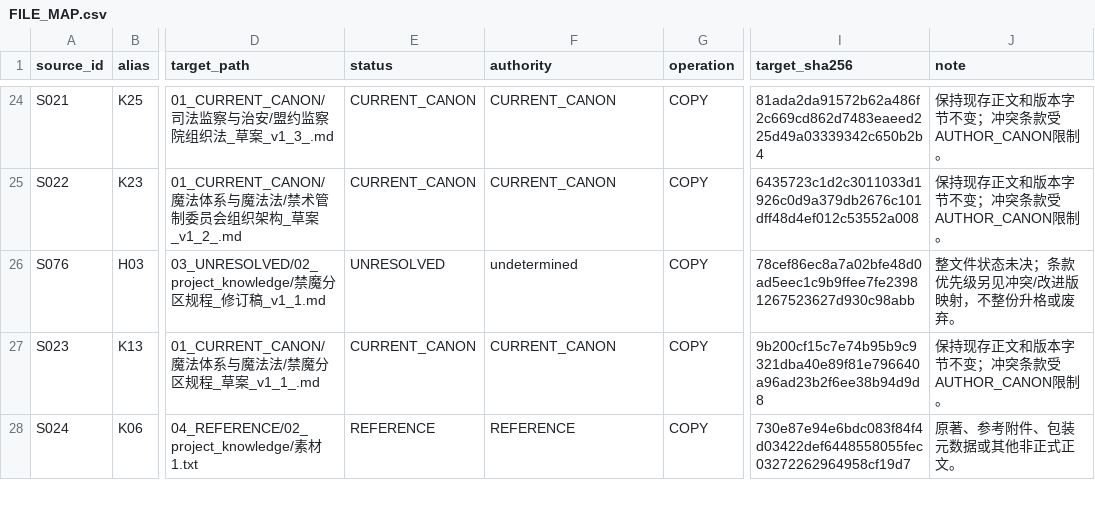
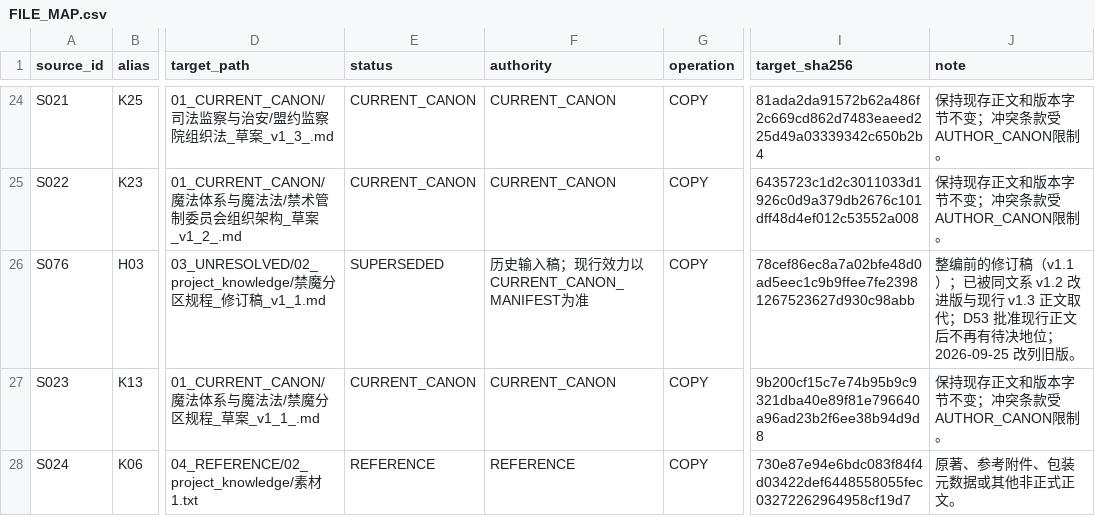
Before and after one commit to gyjdb/buga-setting, a CSV file: organized_project/00_PROJECT/FILE_MAP.csv, drawn as a sheet; only a part is shown, gaps mark what is left out; the diff covers the shown part only; the diff names each change by its address in the sheet, - before the commit and + after, or states it on an @@ line.

```diff
--- a/organized_project/00_PROJECT/FILE_MAP.csv
+++ b/organized_project/00_PROJECT/FILE_MAP.csv
-E26 (status): UNRESOLVED
+E26 (status): SUPERSEDED
-F26 (authority): undetermined
+F26 (authority): 历史输入稿；现行效力以CURRENT_CANON_MANIFEST为准
-J26 (note): 整文件状态未决；条款优先级另见冲突/改进版映射，不整份升格或废弃。
+J26 (note): 整编前的修订稿（v1.1）；已被同文系 v1.2 改进版与现行 v1.3 正文取代；D53 批准现行正文后不再有待决地位；2026-09-25 改列旧版。
```
Also changed, not shown: 27 edited cells elsewhere in this file, 12 other files.
